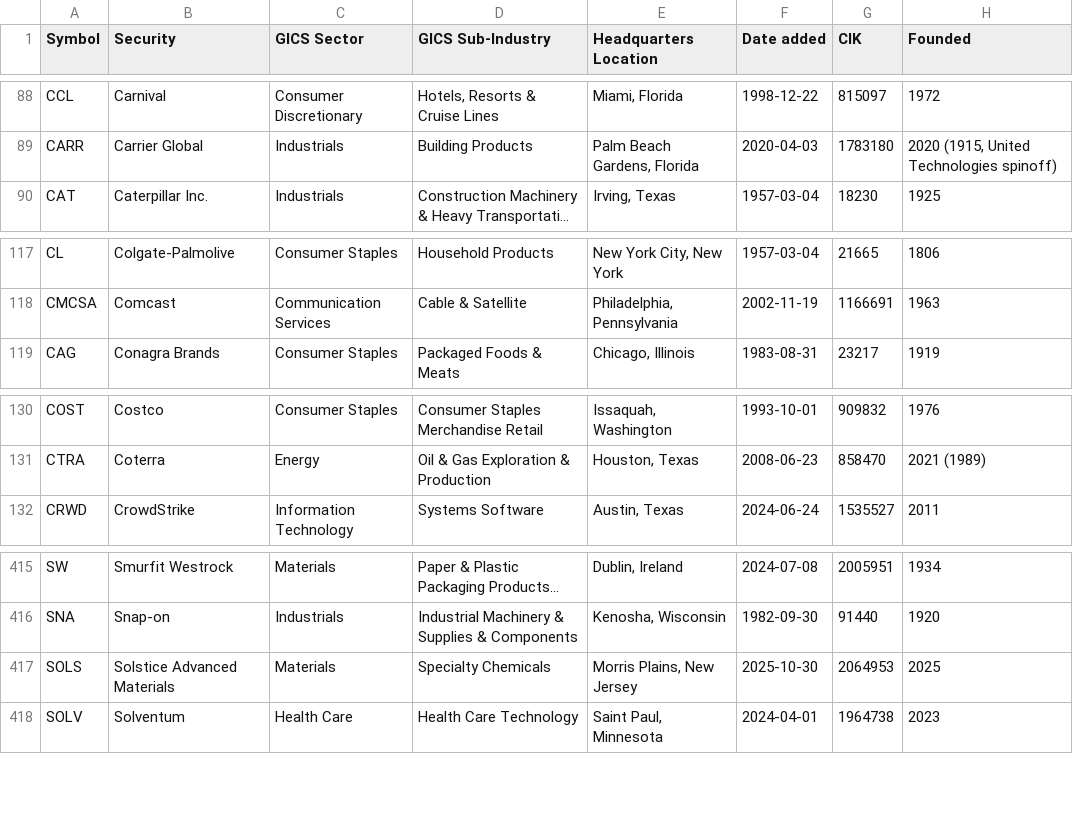
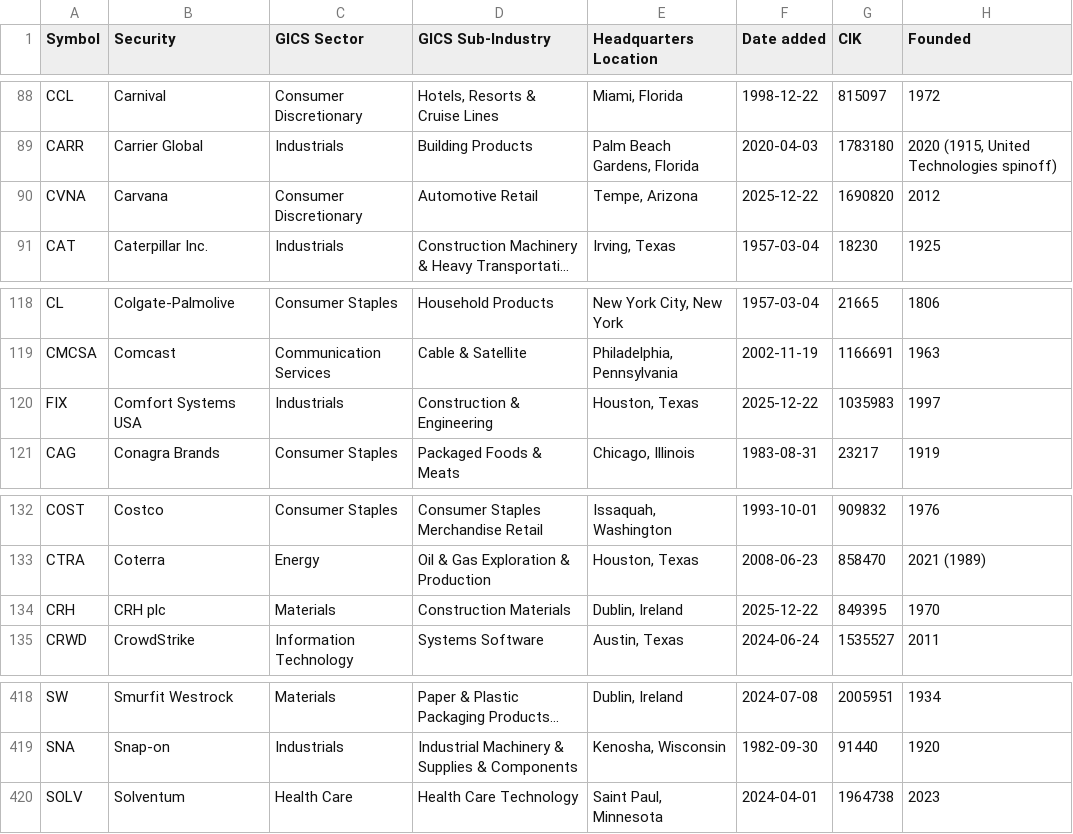
Before and after one commit to yury-ch/Fin-portfolio, a CSV file: sp500_data/sp500_constituents.csv, drawn as a sheet; only a part is shown, gaps mark what is left out; long unchanged cells end in …; removed rows and columns are numbered as before the commit, all else as after; the diff names each change by its address in the sheet, - before the commit and + after, or states it on an @@ line.

```diff
--- a/sp500_data/sp500_constituents.csv
+++ b/sp500_data/sp500_constituents.csv
+row 90: CVNA | Carvana | Consumer Discretionary | Automotive Retail | Tempe, Arizona | 2025-12-22 | 1690820 | 2012
+row 120: FIX | Comfort Systems USA | Industrials | Construction & Engineering | Houston, Texas | 2025-12-22 | 1035983 | 1997
+row 134: CRH | CRH plc | Materials | Construction Materials | Dublin, Ireland | 2025-12-22 | 849395 | 1970
-row 417: SOLS | Solstice Advanced Materials | Materials | Specialty Chemicals | Morris Plains, New Jersey | 2025-10-30 | 2064953 | 2025
```
Also changed, not shown: 16 other files.
